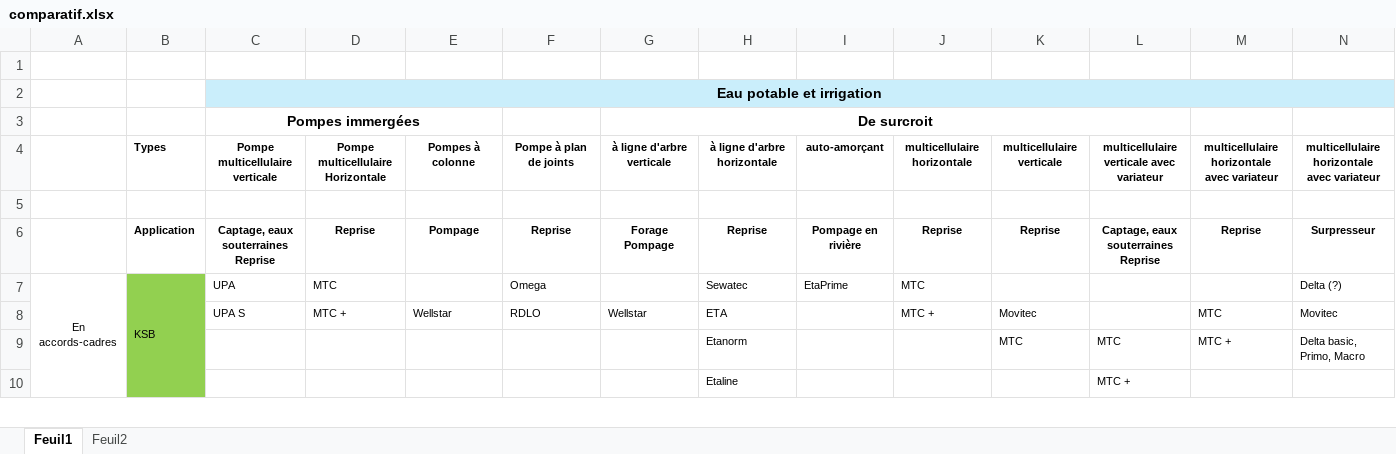
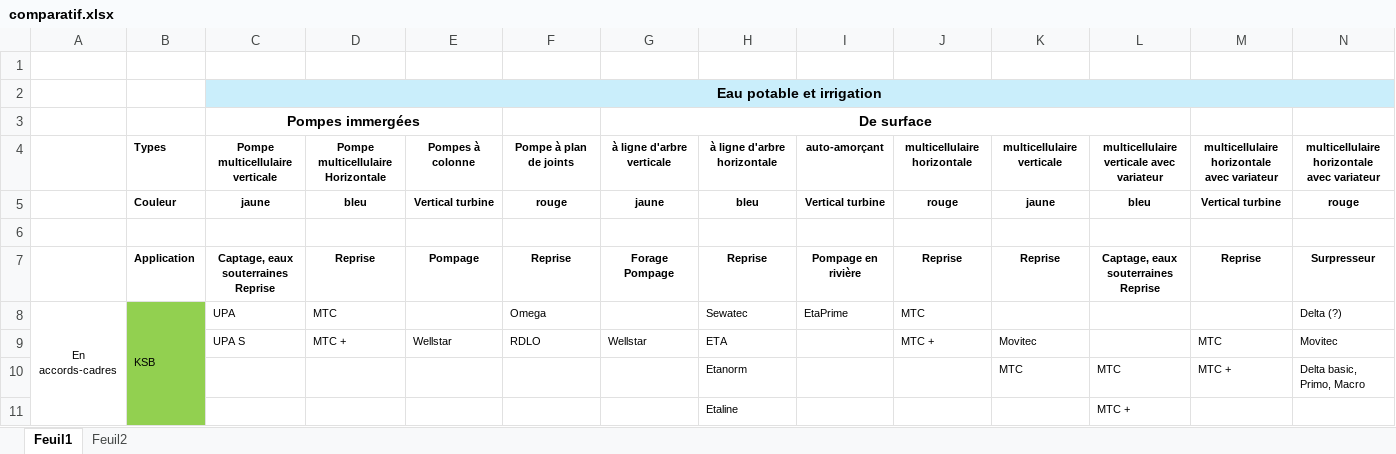
Before and after one commit to bttinaa/App-Pompes, an Excel workbook: comparatif.xlsx, sheet Feuil1, drawn as a sheet; only a part is shown; values as stored, in another font and other column widths than the file's, no borders; rows hold the shown columns only; the diff names each change by its address in the sheet, - before the commit and + after, or states it on an @@ line.

Commit message:
Mise à jour depuis Excel — 2026-09-18T09:21:37.157Z

```diff
--- a/comparatif.xlsx (sheet Feuil1)
+++ b/comparatif.xlsx (sheet Feuil1)
-G3: De surcroit
+G3: De surface
+row 5:  | Couleur | jaune | bleu | Vertical turbine | rouge | jaune | bleu | Vertical turbine | rouge | jaune | bleu | Vertical turbine | rouge
```
